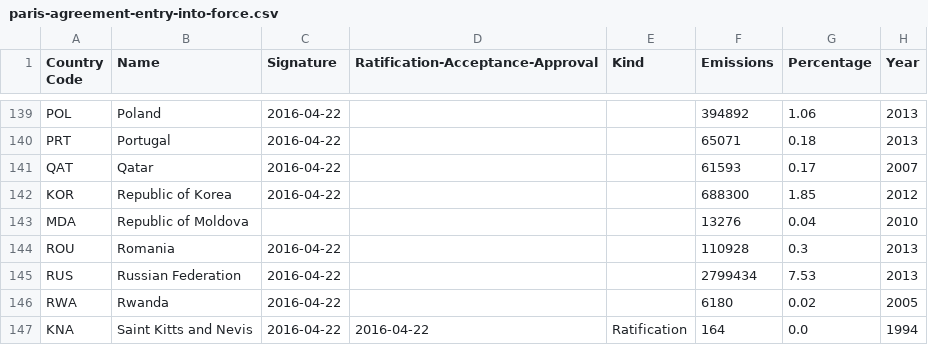
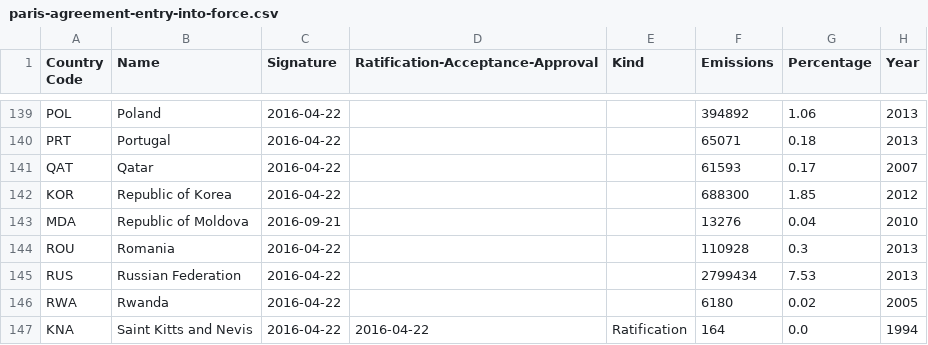
Before and after one commit to openclimatedata/paris-agreement-entry-into-force, a CSV file: data/paris-agreement-entry-into-force.csv, drawn as a sheet; only a part is shown, gaps mark what is left out.

Commit message:
Update with Moldova

```diff
--- a/data/paris-agreement-entry-into-force.csv
+++ b/data/paris-agreement-entry-into-force.csv
@@ -142,3 +142,3 @@ QAT,Qatar,2016-04-22,,,61593,0.17,2007
 KOR,Republic of Korea,2016-04-22,,,688300,1.85,2012
-MDA,Republic of Moldova,,,,13276,0.04,2010
+MDA,Republic of Moldova,2016-09-21,,,13276,0.04,2010
 ROU,Romania,2016-04-22,,,110928,0.3,2013
```
